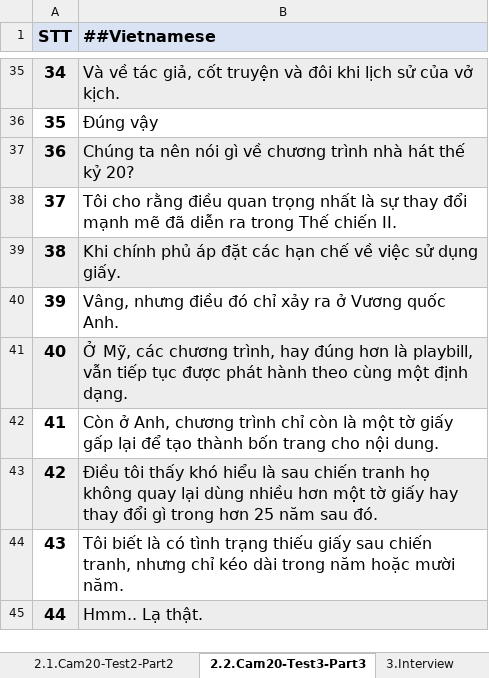
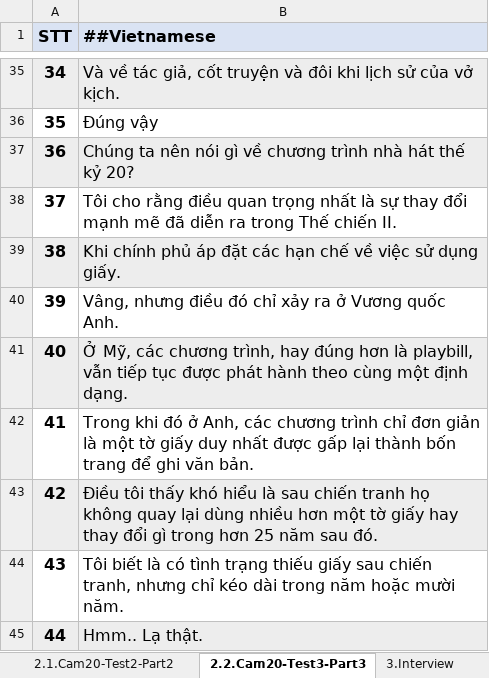
Before and after one commit to KhanhHoangNam/resume, an Excel workbook: planning.xlsx, sheet 2.2.Cam20-Test3-Part3, drawn as a sheet; only a part is shown, gaps mark what is left out; values as stored, in another font and other column widths than the file's, no borders; conditional formats not drawn; the diff names each change by its address in the sheet, - before the commit and + after, or states it on an @@ line.

```diff
--- a/planning.xlsx (sheet 2.2.Cam20-Test3-Part3)
+++ b/planning.xlsx (sheet 2.2.Cam20-Test3-Part3)
-B42 (##Vietnamese): Còn ở Anh, chương trình chỉ còn là một tờ giấy gấp lại để tạo thành bốn trang cho nội dung.
+B42 (##Vietnamese): Trong khi đó ở Anh, các chương trình chỉ đơn giản là một tờ giấy duy nhất được gấp lại thành bốn trang để ghi văn bản.
```
Also changed, not shown: sheet 3.Interview, other sheet tabs.
